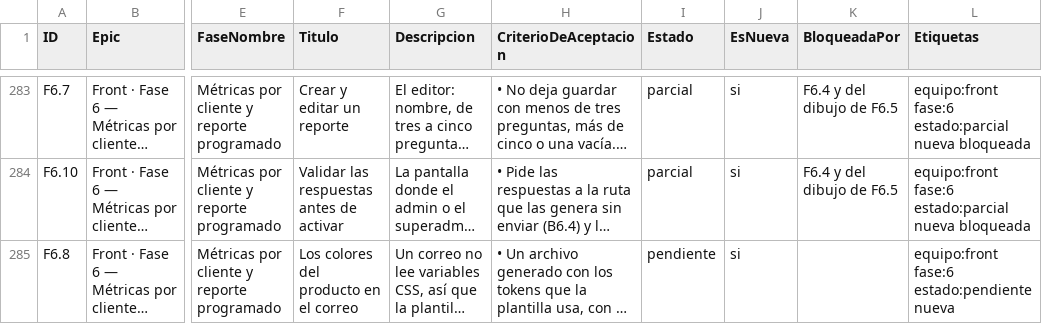
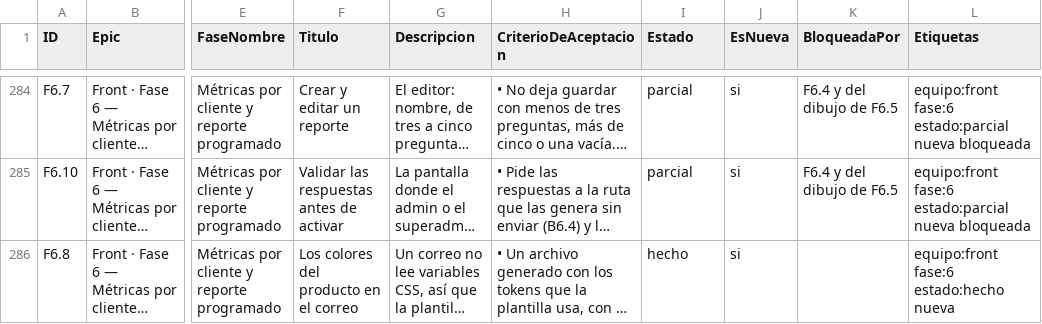
Before and after one commit to gerardoriarte-bt/synapse_dashboard, a CSV file: plan-tareas.csv, drawn as a sheet; only a part is shown, gaps mark what is left out; long unchanged cells end in …; addresses are those after the commit; the diff covers the shown part only; the diff names each change by its address in the sheet, - before the commit and + after, or states it on an @@ line.

```diff
--- a/plan-tareas.csv
+++ b/plan-tareas.csv
-I286 (Estado): pendiente
+I286 (Estado): hecho
-L286 (Etiquetas): equipo:front fase:6 estado:pendiente nueva
+L286 (Etiquetas): equipo:front fase:6 estado:hecho nueva
```
Also changed, not shown: 3 added rows and 2 edited cells elsewhere in this file, 10 other files.
